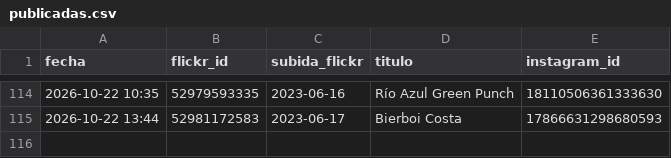
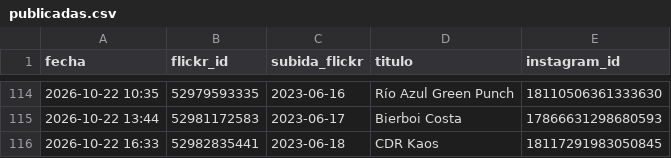
Before and after one commit to milbeerista-oss/milbeerista-en, a CSV file: publicadas.csv, drawn as a sheet; only a part is shown, gaps mark what is left out; the diff names each change by its address in the sheet, - before the commit and + after, or states it on an @@ line.

Commit message:
Publicada: CDR Kaos

```diff
--- a/publicadas.csv
+++ b/publicadas.csv
+row 116: 2026-10-22 16:33 | 52982835441 | 2023-06-18 | CDR Kaos | 18117291983050845
```
Also changed, not shown: 2 other files.
